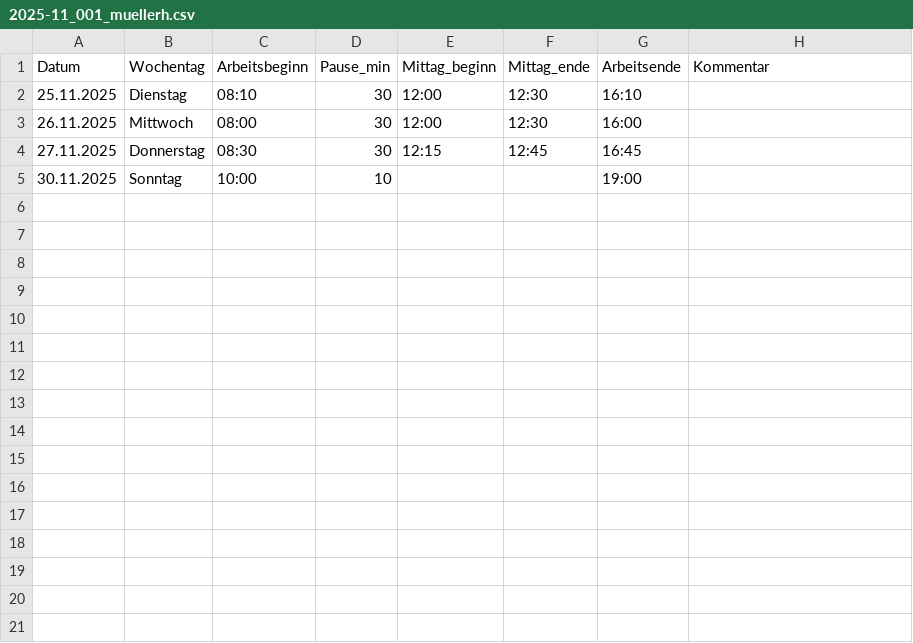
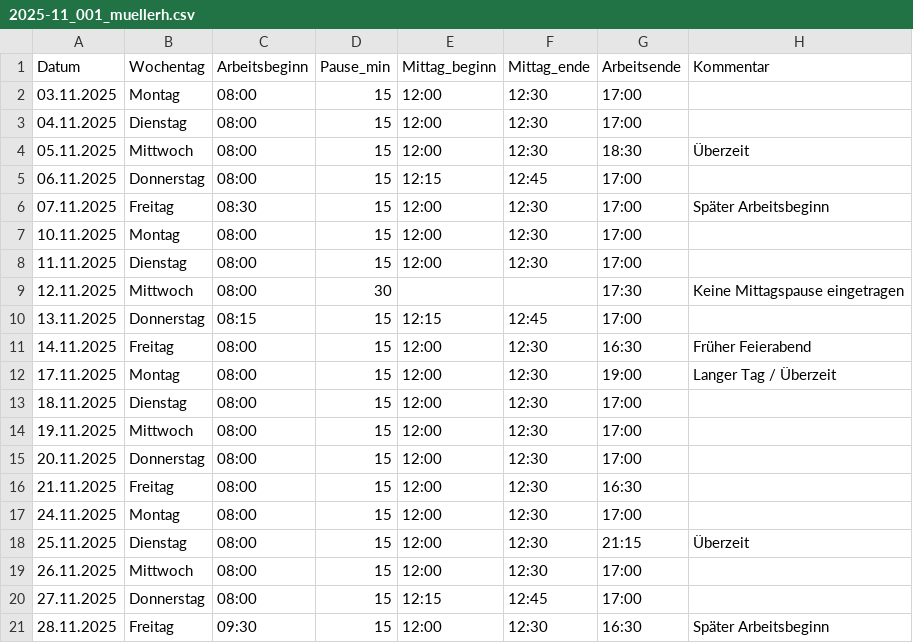
Before and after one commit to mikaleuenberger/Working-Time-Calculator, a CSV file: data/working/ungeprueft/Müller/2025-11_001_muellerh.csv, drawn as a sheet.

```diff
--- a/data/working/ungeprueft/Müller/2025-11_001_muellerh.csv
+++ b/data/working/ungeprueft/Müller/2025-11_001_muellerh.csv
@@ -1,5 +1,21 @@
 Datum;Wochentag;Arbeitsbeginn;Pause_min;Mittag_beginn;Mittag_ende;Arbeitsende;Kommentar
-25.11.2025;Dienstag;08:10;30;12:00;12:30;16:10;
-26.11.2025;Mittwoch;08:00;30;12:00;12:30;16:00;
-27.11.2025;Donnerstag;08:30;30;12:15;12:45;16:45;
-30.11.2025;Sonntag;10:00;10;;;19:00;
+03.11.2025;Montag;08:00;15;12:00;12:30;17:00;
+04.11.2025;Dienstag;08:00;15;12:00;12:30;17:00;
+05.11.2025;Mittwoch;08:00;15;12:00;12:30;18:30;Überzeit
+06.11.2025;Donnerstag;08:00;15;12:15;12:45;17:00;
+07.11.2025;Freitag;08:30;15;12:00;12:30;17:00;Später Arbeitsbeginn
+10.11.2025;Montag;08:00;15;12:00;12:30;17:00;
+11.11.2025;Dienstag;08:00;15;12:00;12:30;17:00;
+12.11.2025;Mittwoch;08:00;30;;;17:30;Keine Mittagspause eingetragen
+13.11.2025;Donnerstag;08:15;15;12:15;12:45;17:00;
+14.11.2025;Freitag;08:00;15;12:00;12:30;16:30;Früher Feierabend
+17.11.2025;Montag;08:00;15;12:00;12:30;19:00;Langer Tag / Überzeit
+18.11.2025;Dienstag;08:00;15;12:00;12:30;17:00;
+19.11.2025;Mittwoch;08:00;15;12:00;12:30;17:00;
+20.11.2025;Donnerstag;08:00;15;12:00;12:30;17:00;
+21.11.2025;Freitag;08:00;15;12:00;12:30;16:30;
+24.11.2025;Montag;08:00;15;12:00;12:30;17:00;
+25.11.2025;Dienstag;08:00;15;12:00;12:30;21:15;Überzeit
+26.11.2025;Mittwoch;08:00;15;12:00;12:30;17:00;
+27.11.2025;Donnerstag;08:00;15;12:15;12:45;17:00;
+28.11.2025;Freitag;09:30;15;12:00;12:30;16:30;Später Arbeitsbeginn
```
Also changed, not shown: data/working/ungeprueft/Hübner/2025-11_003_huebnerm.csv, data/working/ungeprueft/Suter/2025-11_002_suterp.csv, 5 other files.
